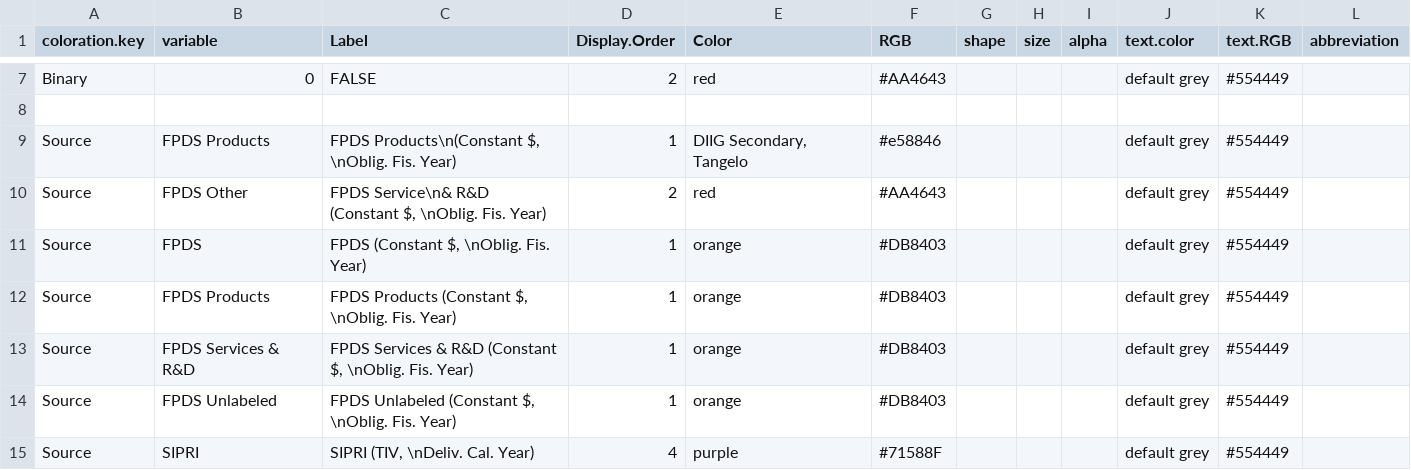
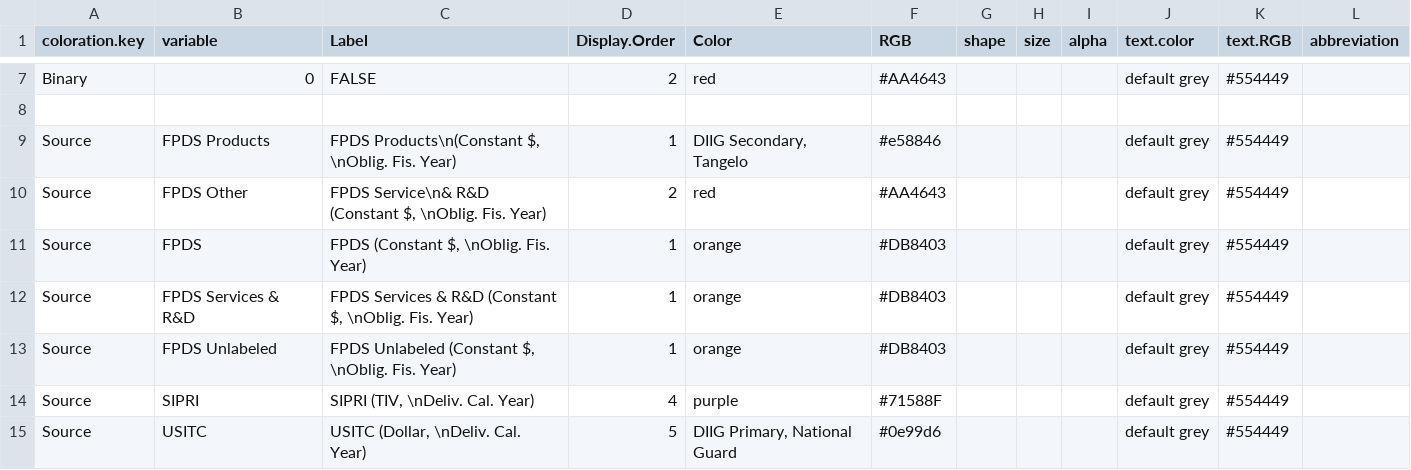
Before and after one commit to CSISdefense/Lookup-Tables, a CSV file: style/Lookup_Coloration.csv, drawn as a sheet; only a part is shown, gaps mark what is left out; the shorter side is filled out with more unchanged rows.

Commit message:
Dropping duplicate.

```diff
--- a/style/Lookup_Coloration.csv
+++ b/style/Lookup_Coloration.csv
@@ -11,3 +11,2 @@ Source,FPDS Other,"FPDS Service\n& R&D (Constant $, \nOblig. Fis. Year)",2,red,#
 Source,FPDS,"FPDS (Constant $, \nOblig. Fis. Year)",1,orange,#DB8403,,,,default grey,#554449,
-Source,FPDS Products,"FPDS Products (Constant $, \nOblig. Fis. Year)",1,orange,#DB8403,,,,default grey,#554449,
 Source,FPDS Services & R&D,"FPDS Services & R&D (Constant $, \nOblig. Fis. Year)",1,orange,#DB8403,,,,default grey,#554449,
```
